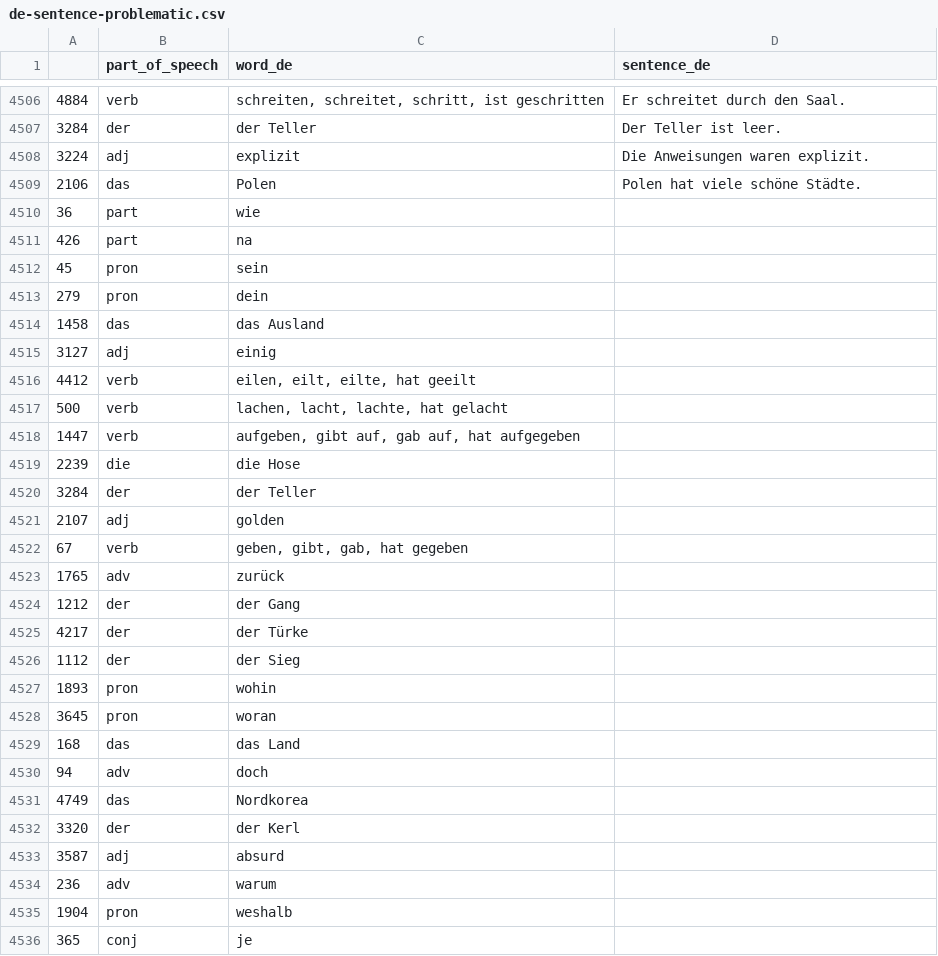
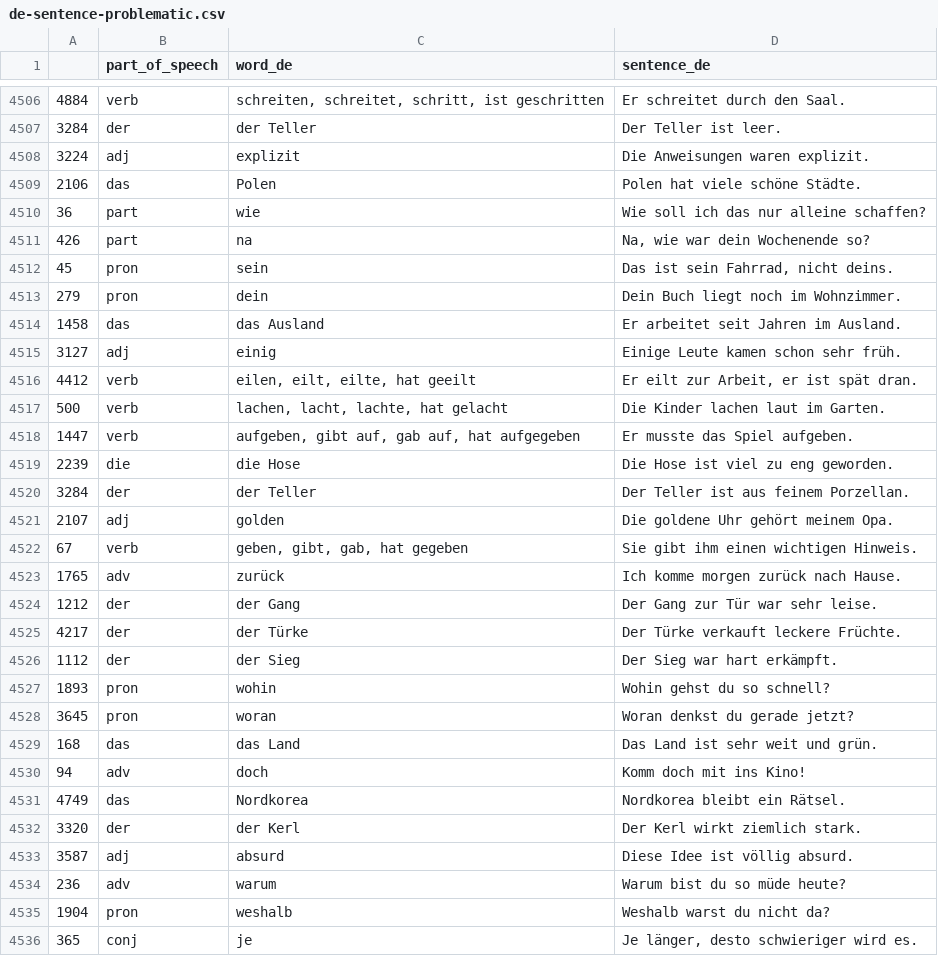
Before and after one commit to deemp/anki-decks, a CSV file: sentences/frequency/de/data/processed/de-sentence-problematic.csv, drawn as a sheet; only a part is shown, gaps mark what is left out; the diff covers the shown part only.

Commit message:
feat(sentences): add sentences

```diff
--- a/sentences/frequency/de/data/processed/de-sentence-problematic.csv
+++ b/sentences/frequency/de/data/processed/de-sentence-problematic.csv
@@ -4509,28 +4509,28 @@
 2106|das|Polen|Polen hat viele schöne Städte.
-36|part|wie
-426|part|na
-45|pron|sein
-279|pron|dein
-1458|das|das Ausland
-3127|adj|einig
-4412|verb|eilen, eilt, eilte, hat geeilt
-500|verb|lachen, lacht, lachte, hat gelacht
-1447|verb|aufgeben, gibt auf, gab auf, hat aufgegeben
-2239|die|die Hose
-3284|der|der Teller
-2107|adj|golden
-67|verb|geben, gibt, gab, hat gegeben
-1765|adv|zurück
-1212|der|der Gang
-4217|der|der Türke
-1112|der|der Sieg
-1893|pron|wohin
-3645|pron|woran
-168|das|das Land
-94|adv|doch
-4749|das|Nordkorea
-3320|der|der Kerl
-3587|adj|absurd
-236|adv|warum
-1904|pron|weshalb
-365|conj|je
+36|part|wie|Wie soll ich das nur alleine schaffen?
+426|part|na|Na, wie war dein Wochenende so?
+45|pron|sein|Das ist sein Fahrrad, nicht deins.
+279|pron|dein|Dein Buch liegt noch im Wohnzimmer.
+1458|das|das Ausland|Er arbeitet seit Jahren im Ausland.
+3127|adj|einig|Einige Leute kamen schon sehr früh.
+4412|verb|eilen, eilt, eilte, hat geeilt|Er eilt zur Arbeit, er ist spät dran.
+500|verb|lachen, lacht, lachte, hat gelacht|Die Kinder lachen laut im Garten.
+1447|verb|aufgeben, gibt auf, gab auf, hat aufgegeben|Er musste das Spiel aufgeben.
+2239|die|die Hose|Die Hose ist viel zu eng geworden.
+3284|der|der Teller|Der Teller ist aus feinem Porzellan.
+2107|adj|golden|Die goldene Uhr gehört meinem Opa.
+67|verb|geben, gibt, gab, hat gegeben|Sie gibt ihm einen wichtigen Hinweis.
+1765|adv|zurück|Ich komme morgen zurück nach Hause.
+1212|der|der Gang|Der Gang zur Tür war sehr leise.
+4217|der|der Türke|Der Türke verkauft leckere Früchte.
+1112|der|der Sieg|Der Sieg war hart erkämpft.
+1893|pron|wohin|Wohin gehst du so schnell?
+3645|pron|woran|Woran denkst du gerade jetzt?
+168|das|das Land|Das Land ist sehr weit und grün.
+94|adv|doch|Komm doch mit ins Kino!
+4749|das|Nordkorea|Nordkorea bleibt ein Rätsel.
+3320|der|der Kerl|Der Kerl wirkt ziemlich stark.
+3587|adj|absurd|Diese Idee ist völlig absurd.
+236|adv|warum|Warum bist du so müde heute?
+1904|pron|weshalb|Weshalb warst du nicht da?
+365|conj|je|Je länger, desto schwieriger wird es.
```
Also changed, not shown: 77 edited cells elsewhere in this file.
